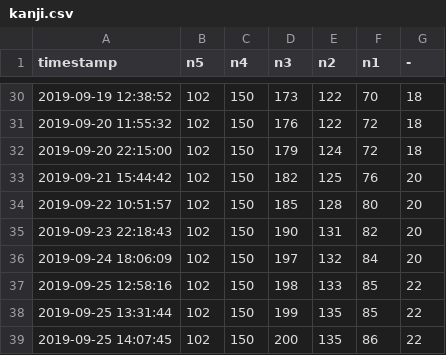
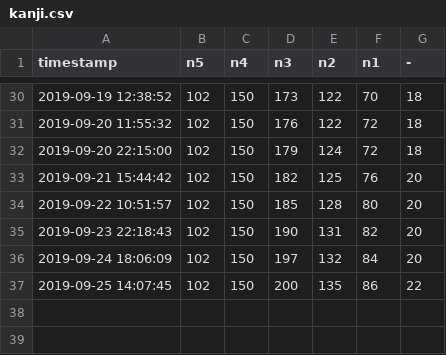
Before and after one commit to 810Teams/nihongo-learning-tools, a CSV file: data/kanji.csv, drawn as a sheet; only a part is shown, gaps mark what is left out.

```diff
--- a/data/kanji.csv
+++ b/data/kanji.csv
@@ -36,4 +36,2 @@ timestamp,n5,n4,n3,n2,n1,-
 2019-09-24 18:06:09,102,150,197,132,84,20
-2019-09-25 12:58:16,102,150,198,133,85,22
-2019-09-25 13:31:44,102,150,199,135,85,22
 2019-09-25 14:07:45,102,150,200,135,86,22
```
Also changed, not shown: 5 other files.
